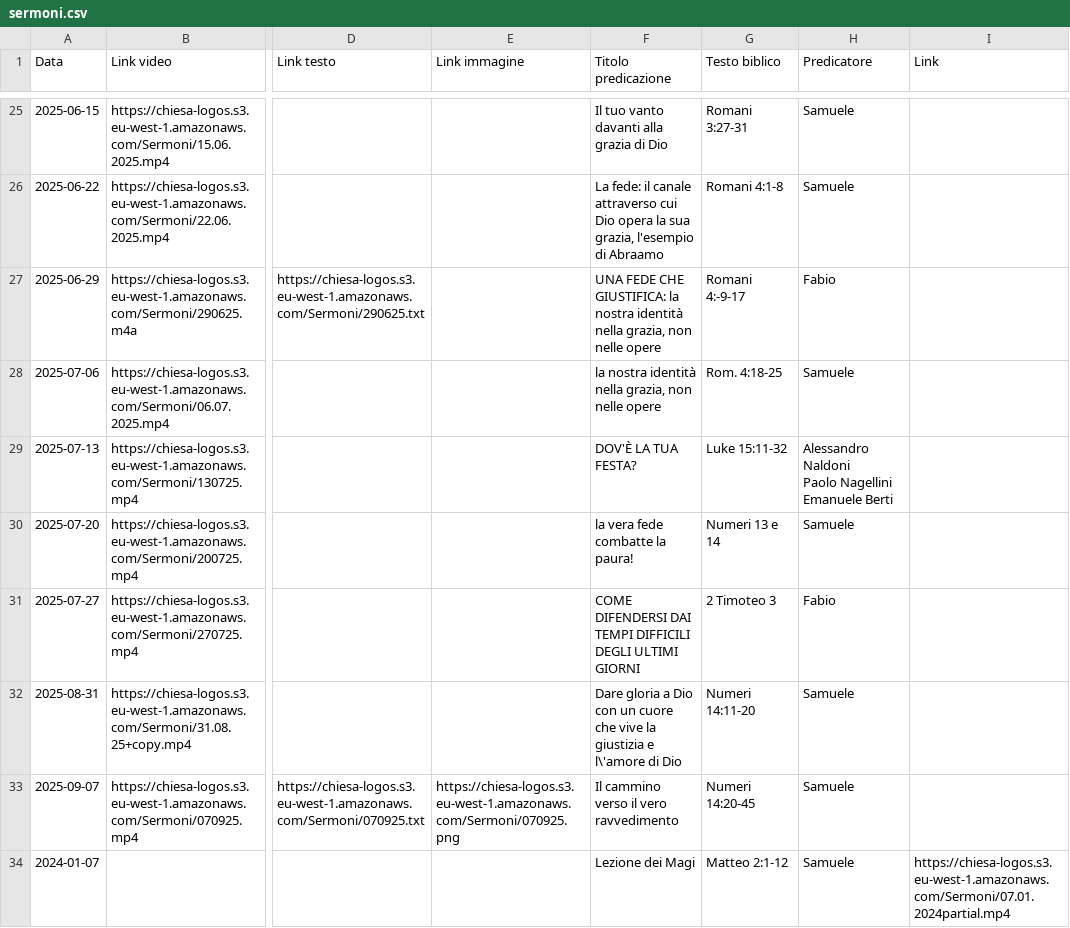
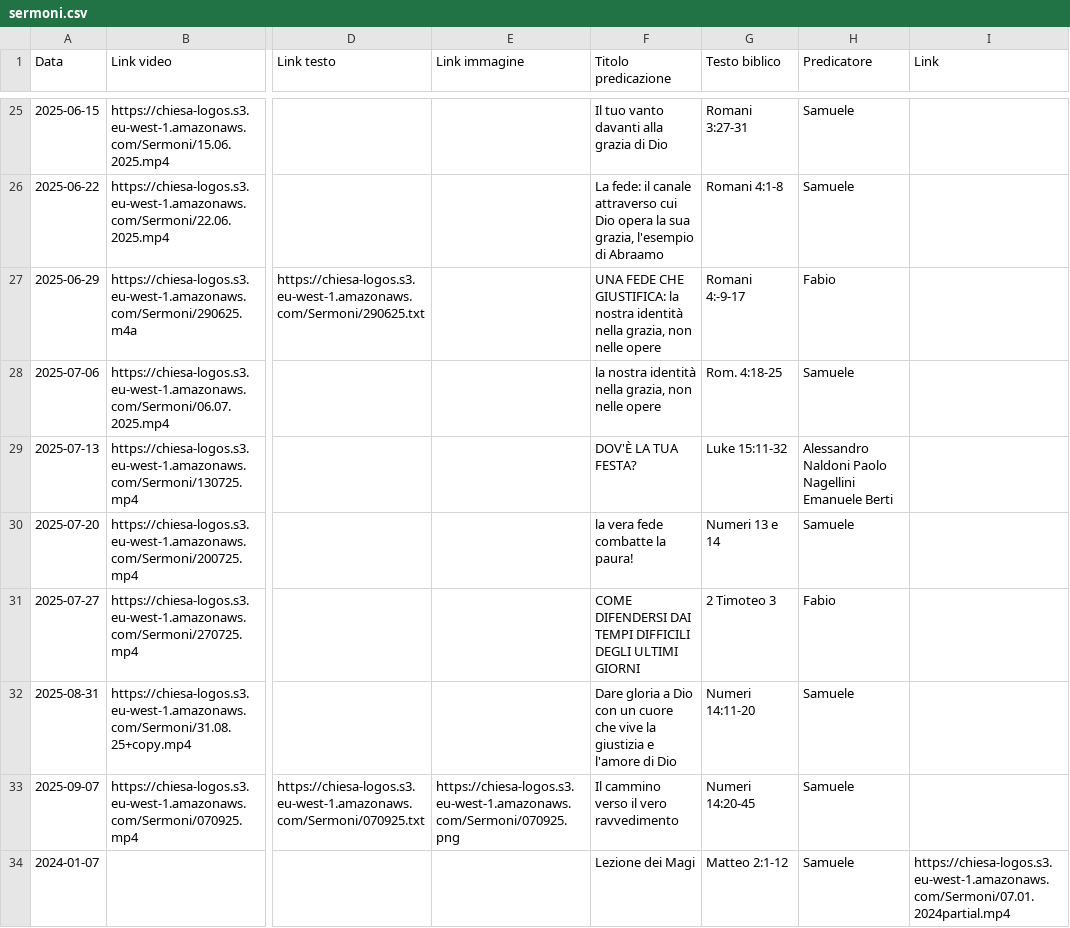
Before and after one commit to raoulmusci/chiesa-logos-app, a CSV file: data/sermoni.csv, drawn as a sheet; only a part is shown, gaps mark what is left out; the diff names each change by its address in the sheet, - before the commit and + after, or states it on an @@ line.

Commit message:
Update sermoni.csv

```diff
--- a/data/sermoni.csv
+++ b/data/sermoni.csv
-H29 (Predicatore): …Emanuele Berti
+H29 (Predicatore): …Emanuele Berti
-F32 (Titolo predicazione): …giustizia e l\'amore di Dio
+F32 (Titolo predicazione): …giustizia e l'amore di Dio
```
